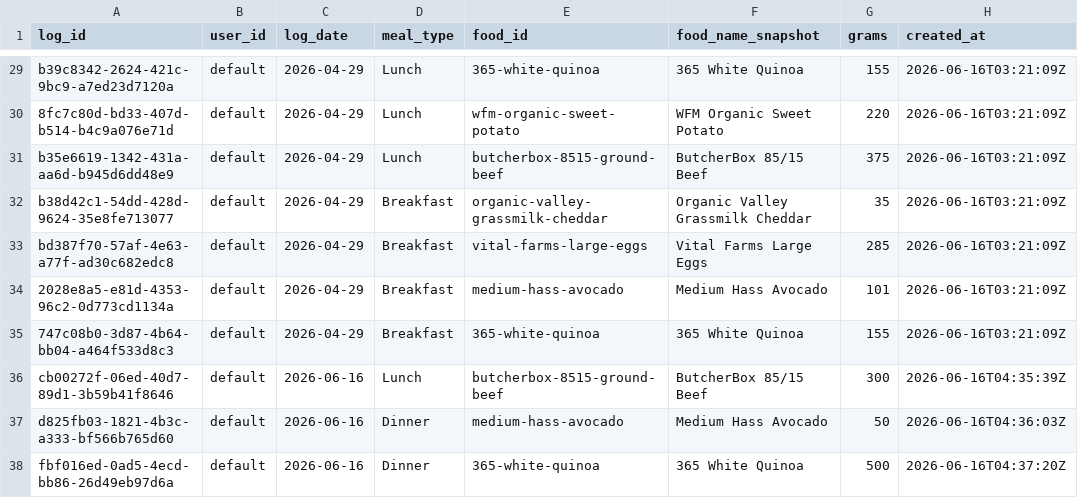
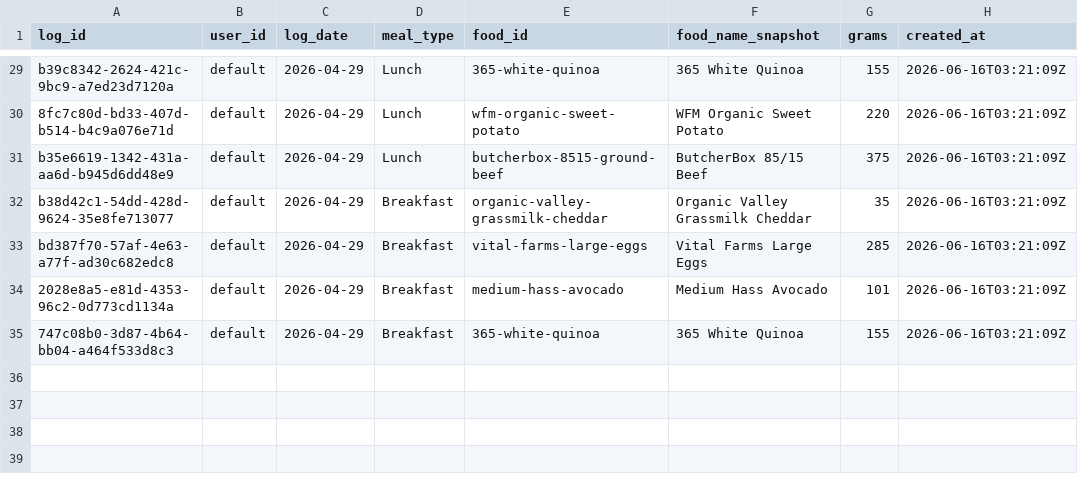
Before and after one commit to auckiefenstermacher19-cmd/MyFitnessClone, a CSV file: meal_log.csv, drawn as a sheet; only a part is shown, gaps mark what is left out.

```diff
--- a/meal_log.csv
+++ b/meal_log.csv
@@ -35,4 +35 @@ bd387f70-57af-4e63-a77f-ad30c682edc8,default,2026-04-29,Breakfast,vital-farms-la
 747c08b0-3d87-4b64-bb04-a464f533d8c3,default,2026-04-29,Breakfast,365-white-quinoa,365 White Quinoa,155,2026-06-16T03:21:09Z
-cb00272f-06ed-40d7-89d1-3b59b41f8646,default,2026-06-16,Lunch,butcherbox-8515-ground-beef,"ButcherBox 85/15 Beef",300,2026-06-16T04:35:39Z
-d825fb03-1821-4b3c-a333-bf566b765d60,default,2026-06-16,Dinner,medium-hass-avocado,"Medium Hass Avocado",50,2026-06-16T04:36:03Z
-fbf016ed-0ad5-4ecd-bb86-26d49eb97d6a,default,2026-06-16,Dinner,365-white-quinoa,"365 White Quinoa",500,2026-06-16T04:37:20Z
```
Also changed, not shown: Meal_Data_Dashboard.csv, 2 other files.
